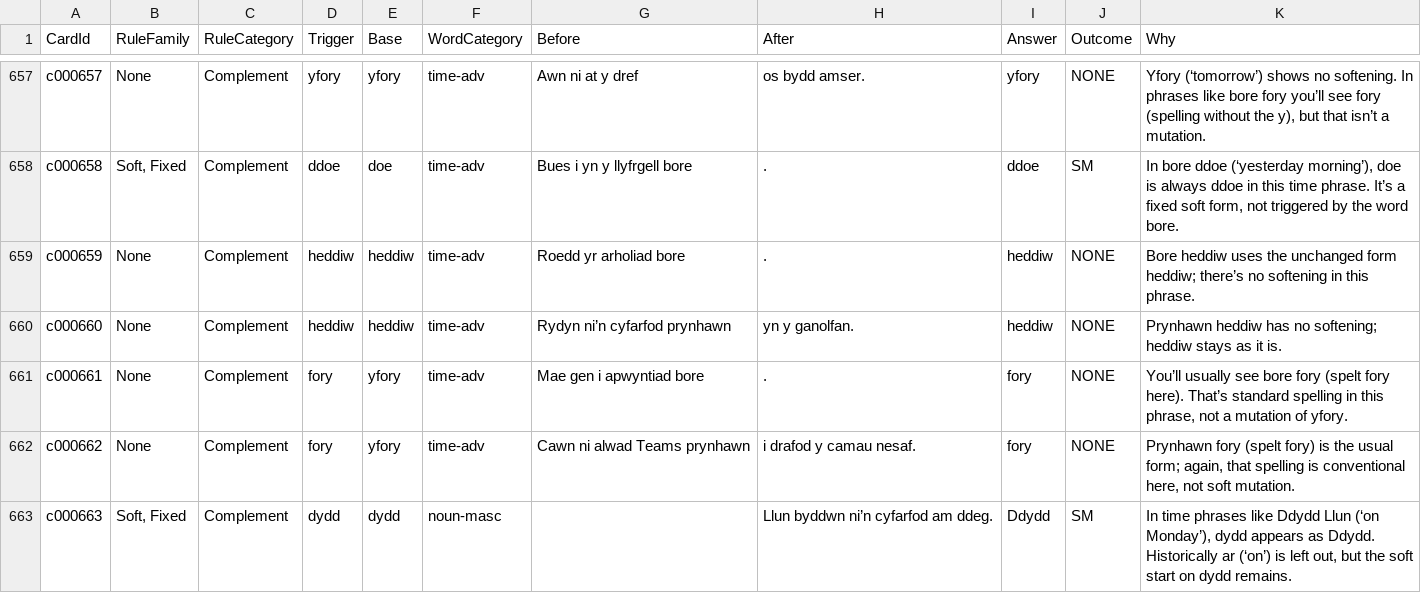
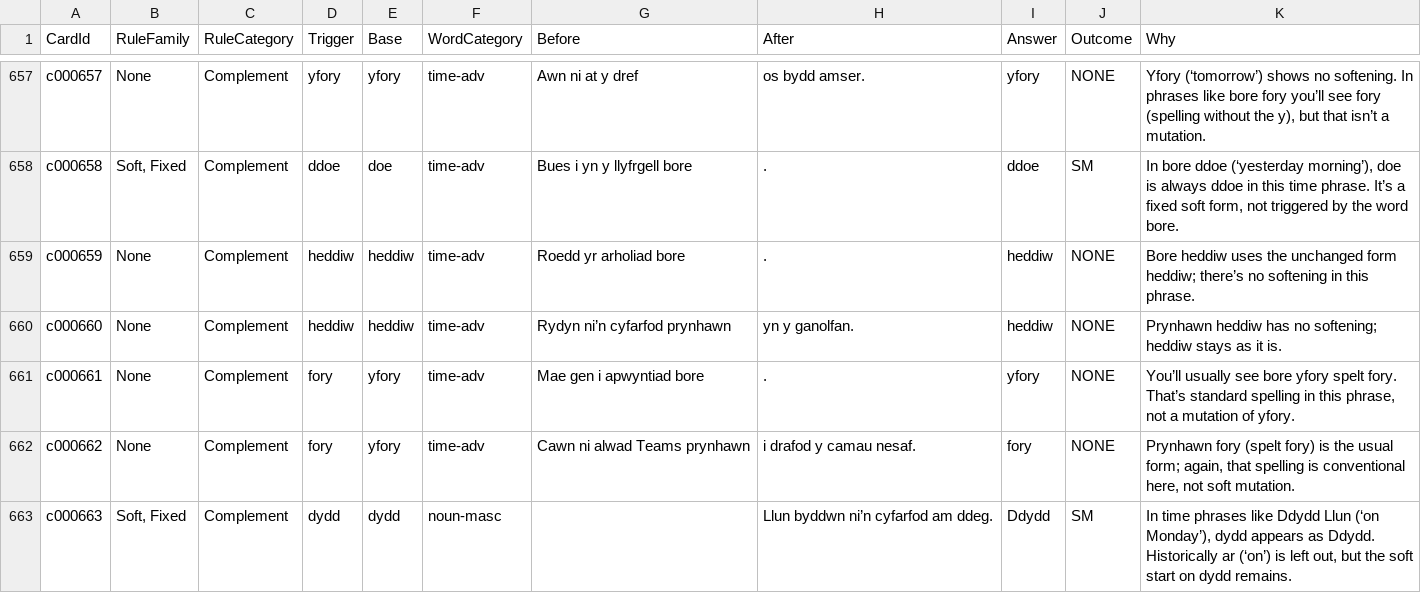
Before and after one commit to katyjohannab/welsh-mutation-trainer, a CSV file: data/cards.csv, drawn as a sheet; only a part is shown, gaps mark what is left out.

Commit message:
Update cards.csv

```diff
--- a/data/cards.csv
+++ b/data/cards.csv
@@ -660,3 +660,3 @@ c000659,None,Complement,heddiw,heddiw,time-adv,Roedd yr arholiad bore,.,heddiw,N
 c000660,None,Complement,heddiw,heddiw,time-adv,Rydyn ni’n cyfarfod prynhawn,yn y ganolfan.,heddiw,NONE,Prynhawn heddiw has no softening; heddiw stays as it is.
-c000661,None,Complement,fory,yfory,time-adv,Mae gen i apwyntiad bore,.,fory,NONE,"You’ll usually see bore fory (spelt fory here). That’s standard spelling in this phrase, not a mutation of yfory."
+c000661,None,Complement,fory,yfory,time-adv,Mae gen i apwyntiad bore,.,yfory,NONE,"You’ll usually see bore yfory spelt fory. That’s standard spelling in this phrase, not a mutation of yfory."
 c000662,None,Complement,fory,yfory,time-adv,Cawn ni alwad Teams prynhawn,i drafod y camau nesaf.,fory,NONE,"Prynhawn fory (spelt fory) is the usual form; again, that spelling is conventional here, not soft mutation."
```
